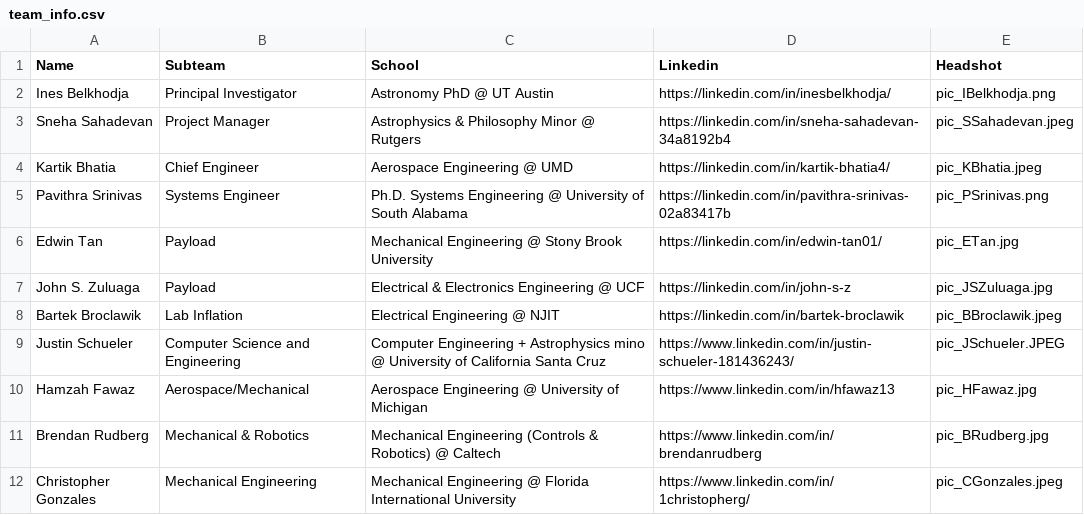
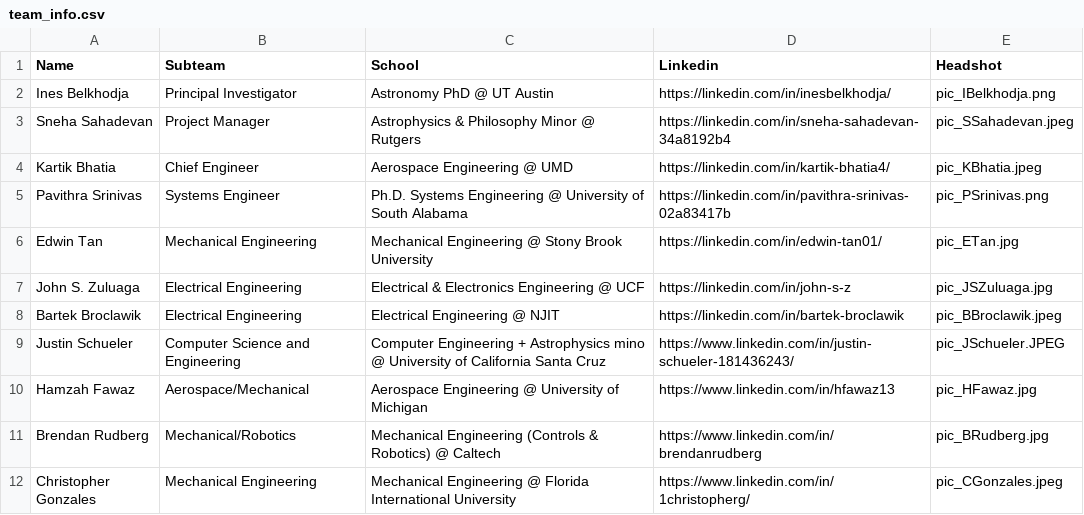
Before and after one commit to vaace-team/VAACE-Website, a CSV file: src/app/data/team_info.csv, drawn as a sheet.

Commit message:
Update team_info.csv

```diff
--- a/src/app/data/team_info.csv
+++ b/src/app/data/team_info.csv
@@ -5,8 +5,8 @@ Kartik Bhatia,Chief Engineer,Aerospace Engineering @ UMD,https://linkedin.com/in
 Pavithra Srinivas,Systems Engineer,Ph.D. Systems Engineering @ University of South Alabama,https://linkedin.com/in/pavithra-srinivas-02a83417b,pic_PSrinivas.png
-Edwin Tan,Payload,Mechanical Engineering @ Stony Brook University,https://linkedin.com/in/edwin-tan01/,pic_ETan.jpg
-John S. Zuluaga,Payload,Electrical & Electronics Engineering @ UCF,https://linkedin.com/in/john-s-z,pic_JSZuluaga.jpg
-Bartek Broclawik,Lab Inflation,Electrical Engineering @ NJIT,https://linkedin.com/in/bartek-broclawik,pic_BBroclawik.jpeg
+Edwin Tan,Mechanical Engineering,Mechanical Engineering @ Stony Brook University,https://linkedin.com/in/edwin-tan01/,pic_ETan.jpg
+John S. Zuluaga,Electrical Engineering,Electrical & Electronics Engineering @ UCF,https://linkedin.com/in/john-s-z,pic_JSZuluaga.jpg
+Bartek Broclawik,Electrical Engineering,Electrical Engineering @ NJIT,https://linkedin.com/in/bartek-broclawik,pic_BBroclawik.jpeg
 Justin Schueler,Computer Science and Engineering,Computer Engineering + Astrophysics mino @ University of California Santa Cruz,https://www.linkedin.com/in/justin-schueler-181436243/,pic_JSchueler.JPEG
 Hamzah Fawaz,Aerospace/Mechanical,Aerospace Engineering @ University of Michigan,https://www.linkedin.com/in/hfawaz13,pic_HFawaz.jpg
-Brendan Rudberg,Mechanical & Robotics,Mechanical Engineering (Controls & Robotics) @ Caltech,https://www.linkedin.com/in/brendanrudberg,pic_BRudberg.jpg
+Brendan Rudberg,Mechanical/Robotics,Mechanical Engineering (Controls & Robotics) @ Caltech,https://www.linkedin.com/in/brendanrudberg,pic_BRudberg.jpg
 Christopher Gonzales,Mechanical Engineering,Mechanical Engineering @ Florida International University,https://www.linkedin.com/in/1christopherg/,pic_CGonzales.jpeg
```
